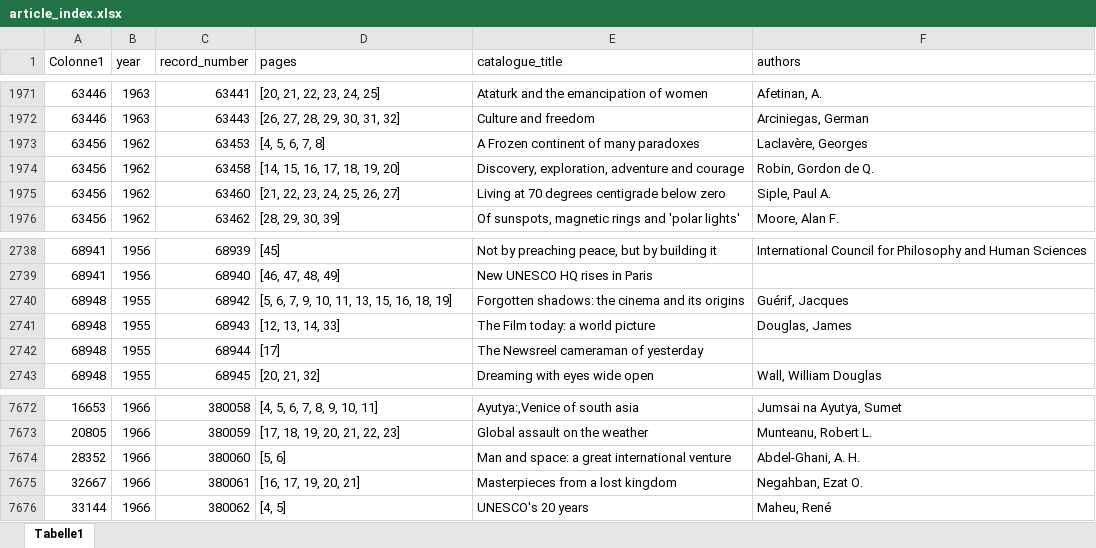
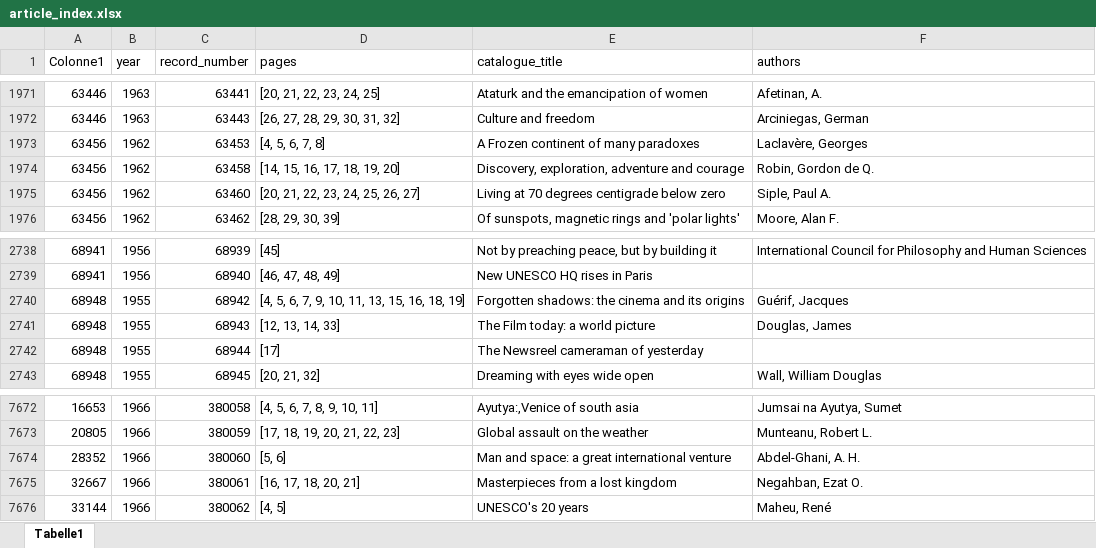
Before and after one commit to inidun/tagged_courier, an Excel workbook: article_index.xlsx, sheet Tabelle1, drawn as a sheet; only a part is shown, gaps mark what is left out; values as stored, in another font and other column widths than the file's, no borders; table styles not drawn; the diff names each change by its address in the sheet, - before the commit and + after, or states it on an @@ line.

```diff
--- a/article_index.xlsx (sheet Tabelle1)
+++ b/article_index.xlsx (sheet Tabelle1)
-D1975 (pages): [21, 22, 23, 24, 25, 26, 27]
+D1975 (pages): [20, 21, 22, 23, 24, 25, 26, 27]
-D2740 (pages): [5, 6, 7, 9, 10, 11, 13, 15, 16, 18, 19]
+D2740 (pages): [4, 5, 6, 7, 9, 10, 11, 13, 15, 16, 18, 19]
-D7675 (pages): [16, 17, 19, 20, 21]
+D7675 (pages): [16, 17, 18, 20, 21]
```
Also changed, not shown: 1 other file.
